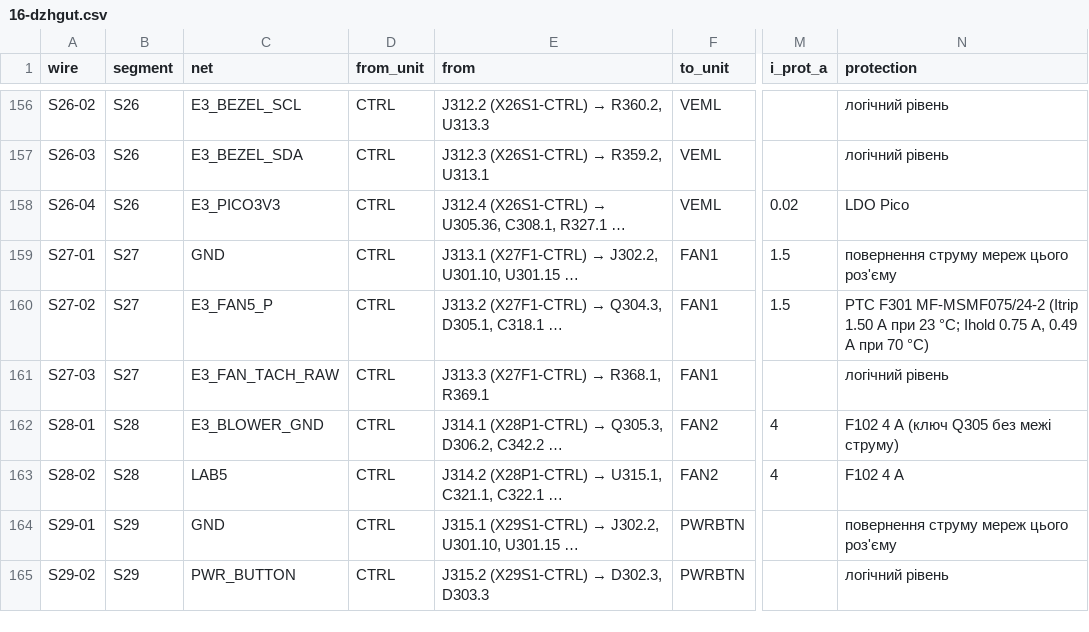
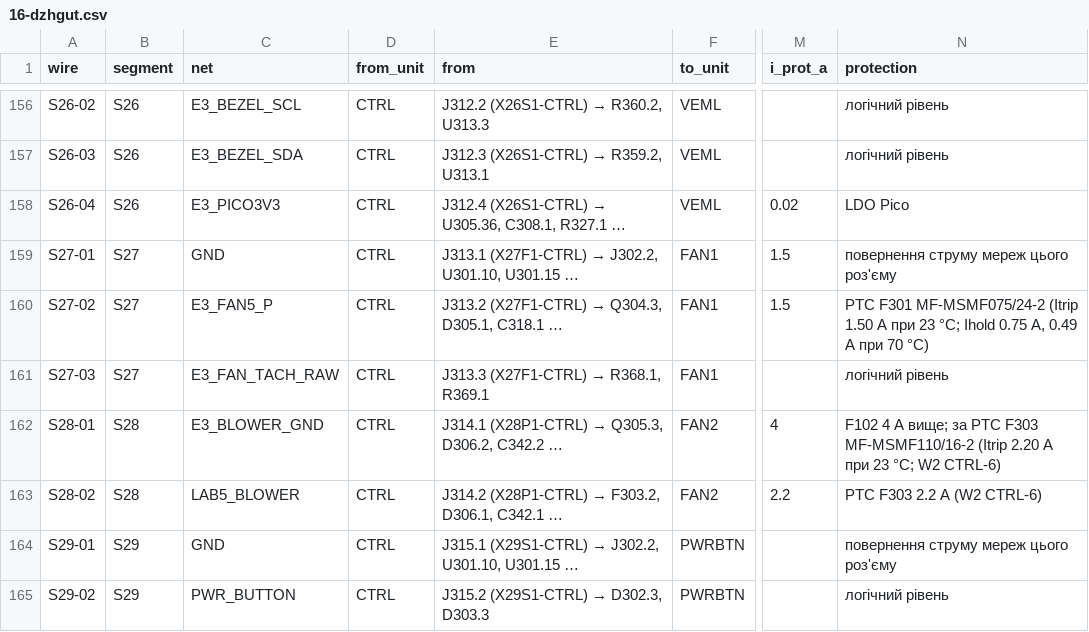
Before and after one commit to lizbeth307/lizbeth307, a CSV file: sat-receiver-audit/build/16-dzhgut.csv, drawn as a sheet; only a part is shown, gaps mark what is left out; the diff names each change by its address in the sheet, - before the commit and + after, or states it on an @@ line.

```diff
--- a/sat-receiver-audit/build/16-dzhgut.csv
+++ b/sat-receiver-audit/build/16-dzhgut.csv
-N162 (protection): …4 A (ключ Q305 без межі струму)
+N162 (protection): …4 A вище; за PTC F303 MF-MSMF110/16-2 (Itrip 2.20 A при 23 °C; W2 CTRL-6)
-C163 (net): LAB5
+C163 (net): LAB5_BLOWER
@@ E163 (from): …(X28P1-CTRL) → U315.1, C321.1, C322.1 … → …(X28P1-CTRL) → F303.2, D306.1, C342.1 … @@
-M163 (i_prot_a): 4
+M163 (i_prot_a): 2.2
-N163 (protection): F102 4 A
+N163 (protection): PTC F303 2.2 A (W2 CTRL-6)
```
Also changed, not shown: sat-receiver-audit/build/16-dzhgut-rozyemy.csv, sat-receiver-audit/build/20-forma-stendu.csv, 5 other files.
